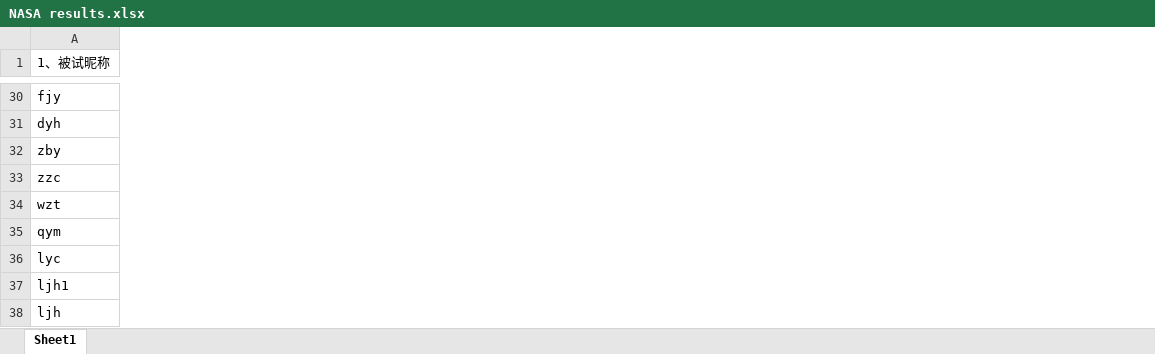
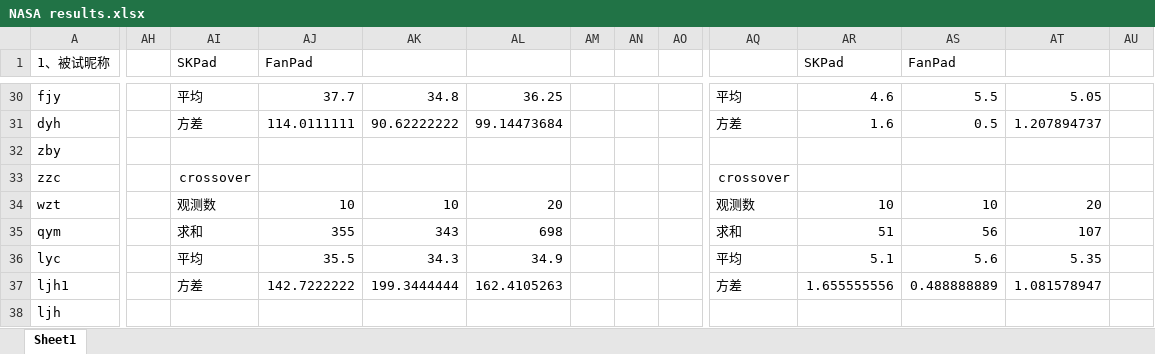
Before and after one commit to Steve-Strange/FanPad-A-Fan-Layout-Touchpad-Keyboard-for-Text-Entry-in-VR, an Excel workbook: Assets/DataProcessing/NASA results.xlsx, sheet Sheet1, drawn as a sheet; only a part is shown, gaps mark what is left out; values as stored, in another font and other column widths than the file's, no borders; charts and pictures not drawn; the diff covers the shown part only; the diff names each change by its address in the sheet, - before the commit and + after, or states it on an @@ line.

```diff
--- a/Assets/DataProcessing/NASA results.xlsx (sheet Sheet1)
+++ b/Assets/DataProcessing/NASA results.xlsx (sheet Sheet1)
+column AH, empty
+column AI (SKPad), rows 30-37: 平均 | 方差 |  | crossover | 观测数 | 求和 | 平均 | 方差
+column AJ (FanPad), rows 30-37: 37.7 | 114.0111111 |  |  | 10 | 355 | 35.5 | 142.7222222
+column AK, rows 30-37: 34.8 | 90.62222222 |  |  | 10 | 343 | 34.3 | 199.3444444
+column AL, rows 30-37: 36.25 | 99.14473684 |  |  | 20 | 698 | 34.9 | 162.4105263
+column AM, empty
+column AN, empty
+column AO, empty
+column AQ, rows 30-37: 平均 | 方差 |  | crossover | 观测数 | 求和 | 平均 | 方差
+column AR (SKPad), rows 30-37: 4.6 | 1.6 |  |  | 10 | 51 | 5.1 | 1.655555556
+column AS (FanPad), rows 30-37: 5.5 | 0.5 |  |  | 10 | 56 | 5.6 | 0.488888889
+column AT, rows 30-37: 5.05 | 1.207894737 |  |  | 20 | 107 | 5.35 | 1.081578947
+column AU, empty
```
Also changed, not shown: 12 added rows, 1 removed row, 4 added columns and 1 edited cell elsewhere in this sheet, formulas that keep their value, charts or pictures, Assets/DataProcessing/Speed_Err_shadowclone.xlsx, 6 other files.
